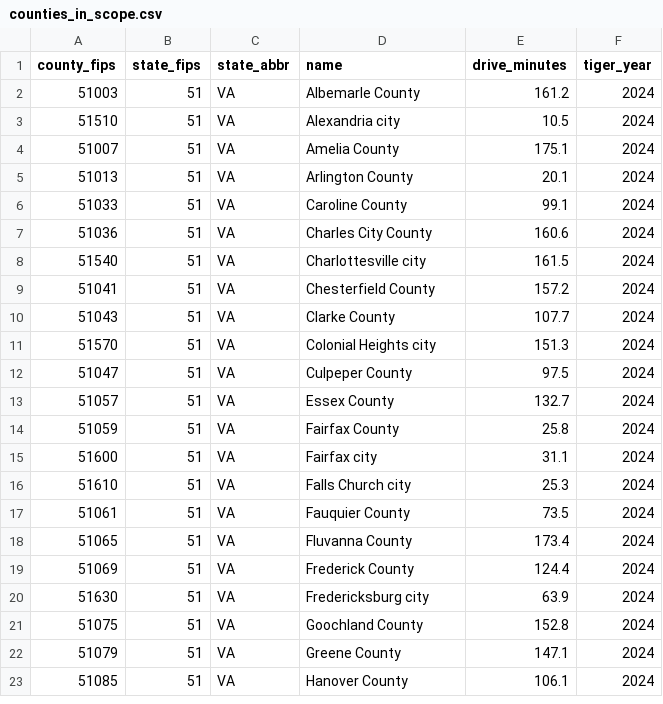
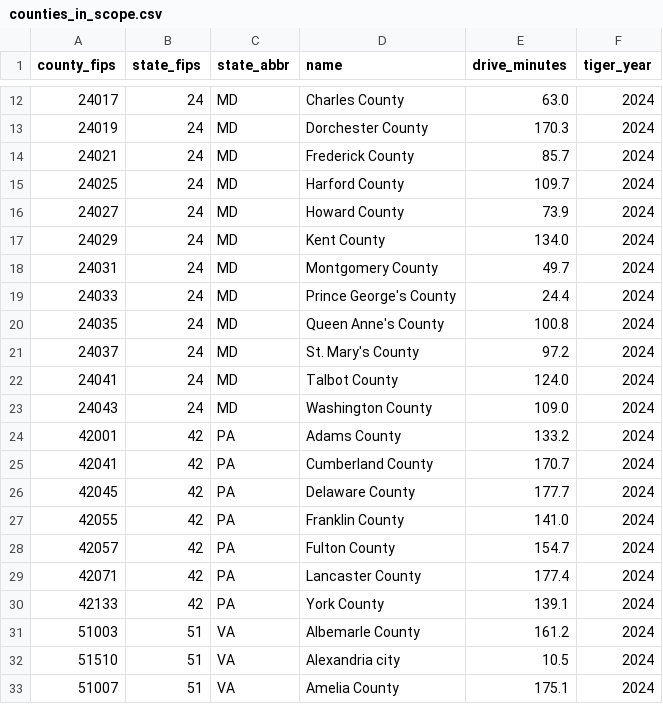
Before and after one commit to Yoursix63/cabin-land-geodb, a CSV file: sql/seeds/counties_in_scope.csv, drawn as a sheet; only a part is shown, gaps mark what is left out; the shorter side is filled out with more unchanged rows; the diff covers the shown part only; the diff names each change by its address in the sheet, - before the commit and + after, or states it on an @@ line.

```diff
--- a/sql/seeds/counties_in_scope.csv
+++ b/sql/seeds/counties_in_scope.csv
+row 12: 24017 | 24 | MD | Charles County | 63.0 | 2024
+row 13: 24019 | 24 | MD | Dorchester County | 170.3 | 2024
+row 14: 24021 | 24 | MD | Frederick County | 85.7 | 2024
+row 15: 24025 | 24 | MD | Harford County | 109.7 | 2024
+row 16: 24027 | 24 | MD | Howard County | 73.9 | 2024
+row 17: 24029 | 24 | MD | Kent County | 134.0 | 2024
+row 18: 24031 | 24 | MD | Montgomery County | 49.7 | 2024
+row 19: 24033 | 24 | MD | Prince George's County | 24.4 | 2024
+row 20: 24035 | 24 | MD | Queen Anne's County | 100.8 | 2024
+row 21: 24037 | 24 | MD | St. Mary's County | 97.2 | 2024
+row 22: 24041 | 24 | MD | Talbot County | 124.0 | 2024
+row 23: 24043 | 24 | MD | Washington County | 109.0 | 2024
+row 24: 42001 | 42 | PA | Adams County | 133.2 | 2024
+row 25: 42041 | 42 | PA | Cumberland County | 170.7 | 2024
+row 26: 42045 | 42 | PA | Delaware County | 177.7 | 2024
+row 27: 42055 | 42 | PA | Franklin County | 141.0 | 2024
+row 28: 42057 | 42 | PA | Fulton County | 154.7 | 2024
+row 29: 42071 | 42 | PA | Lancaster County | 177.4 | 2024
+row 30: 42133 | 42 | PA | York County | 139.1 | 2024
```
Also changed, not shown: 10 added rows elsewhere in this file, 7 other files.
